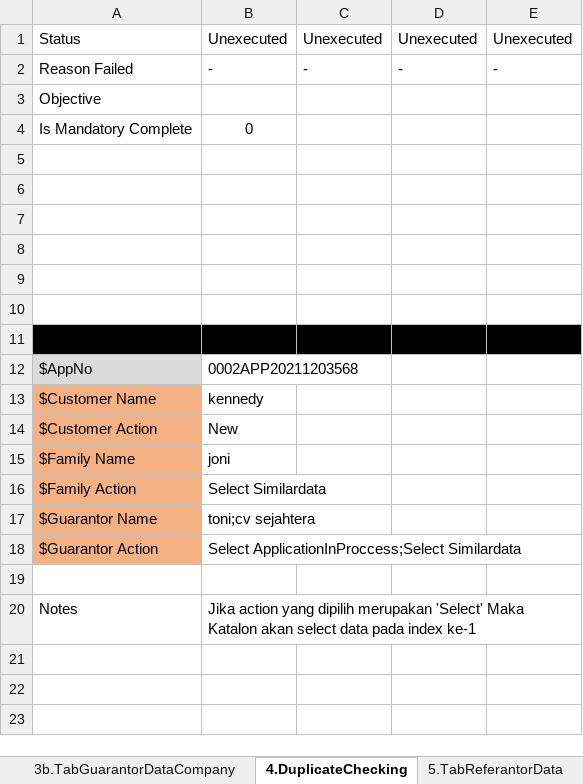
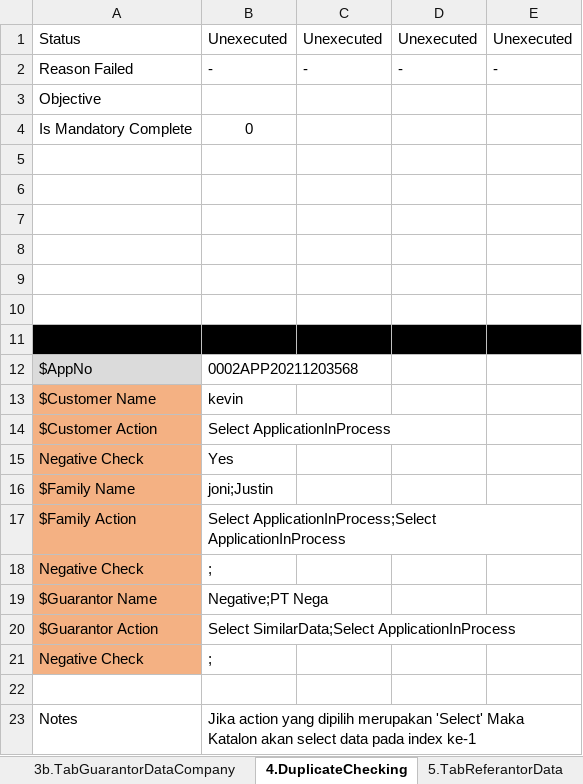
Before and after one commit to qcadins/DemoWorkflow, an Excel workbook: Excel/2.1 DataFile_NAP_CF4W.xlsx, sheet 4.DuplicateChecking, drawn as a sheet; values as stored, in another font and other column widths than the file's, no borders; addresses are those after the commit; the diff names each change by its address in the sheet, - before the commit and + after, or states it on an @@ line.

```diff
--- a/Excel/2.1 DataFile_NAP_CF4W.xlsx (sheet 4.DuplicateChecking)
+++ b/Excel/2.1 DataFile_NAP_CF4W.xlsx (sheet 4.DuplicateChecking)
-B13: kennedy
+B13: kevin
-B14: New
+B14: Select ApplicationInProcess
+row 15: Negative Check | Yes
-B16: joni
+B16: joni;Justin
-B17: Select Similardata
+B17: Select ApplicationInProcess;Select ApplicationInProcess
+row 18: Negative Check | ;
-B19: toni;cv sejahtera
+B19: Negative;PT Nega
-B20: Select ApplicationInProccess;Select Similardata
+B20: Select SimilarData;Select ApplicationInProcess
+row 21: Negative Check | ;
```
Also changed, not shown: Excel/2.2 DataFile_NAP_CF4W_Company.xlsx.
